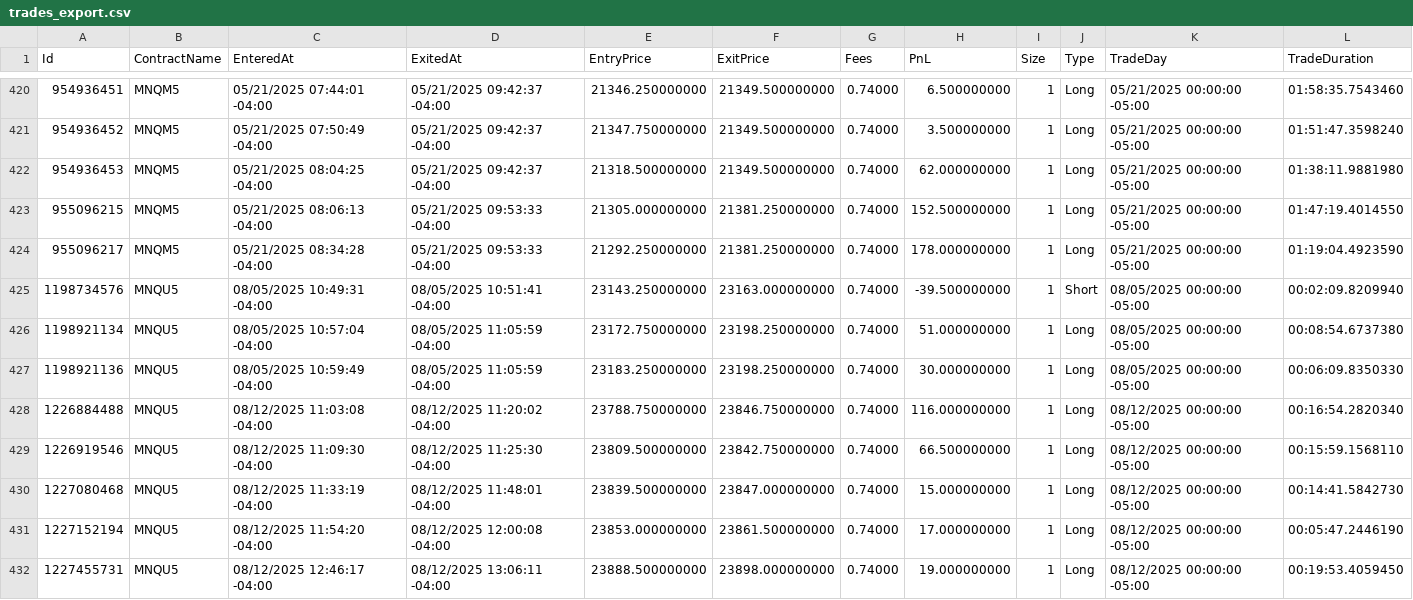
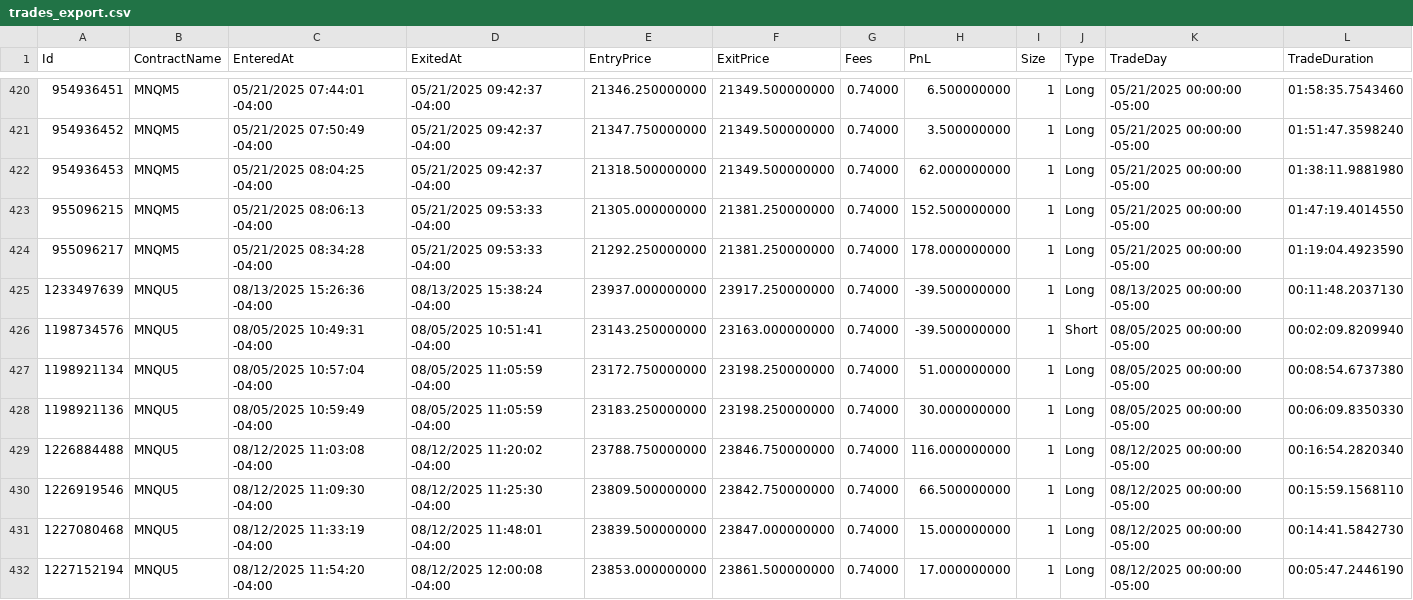
Before and after one commit to AngryBuhda/Futures-Trading-Profile, a CSV file: trades_export.csv, drawn as a sheet; only a part is shown, gaps mark what is left out; the shorter side is filled out with more unchanged rows.

Commit message:
Update trades_export.csv

```diff
--- a/trades_export.csv
+++ b/trades_export.csv
@@ -424,2 +424,3 @@ Id,ContractName,EnteredAt,ExitedAt,EntryPrice,ExitPrice,Fees,PnL,Size,Type,Trade
 955096217,MNQM5,05/21/2025 08:34:28 -04:00,05/21/2025 09:53:33 -04:00,21292.250000000,21381.250000000,0.74000,178.000000000,1,Long,05/21/2025 00:00:00 -05:00,01:19:04.4923590
+1233497639,MNQU5,08/13/2025 15:26:36 -04:00,08/13/2025 15:38:24 -04:00,23937.000000000,23917.250000000,0.74000,-39.500000000,1,Long,08/13/2025 00:00:00 -05:00,00:11:48.2037130
 1198734576,MNQU5,08/05/2025 10:49:31 -04:00,08/05/2025 10:51:41 -04:00,23143.250000000,23163.000000000,0.74000,-39.500000000,1,Short,08/05/2025 00:00:00 -05:00,00:02:09.8209940
```
